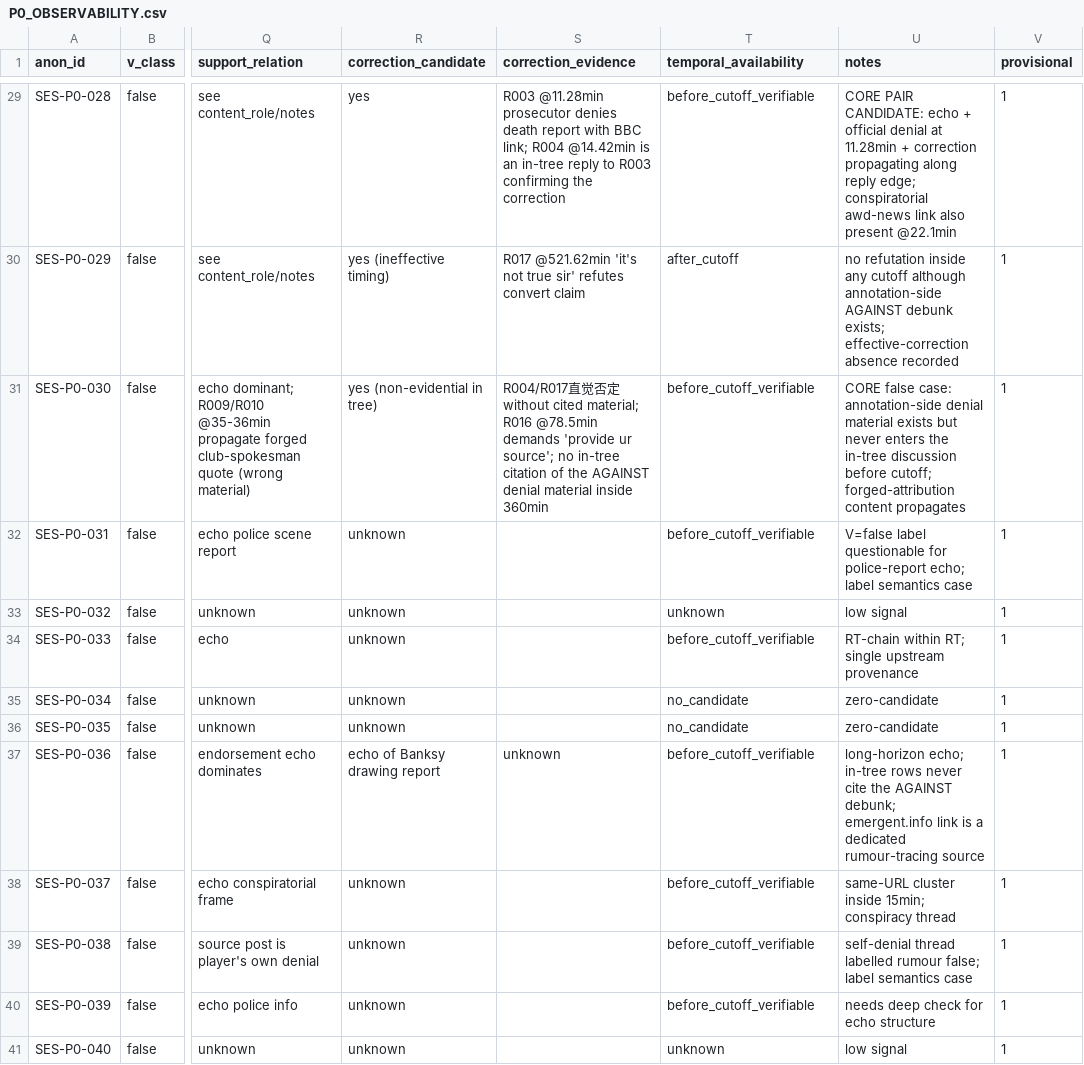
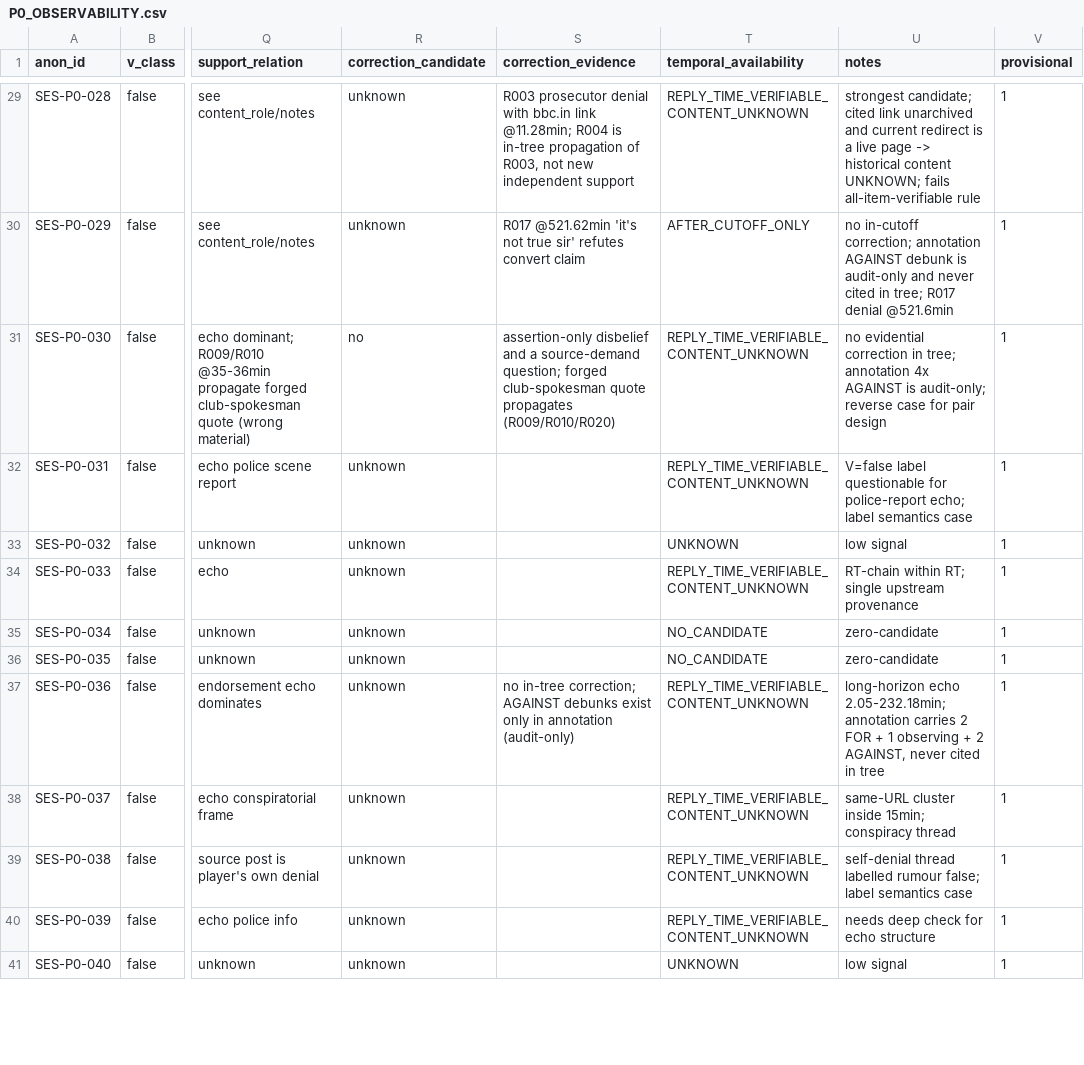
Before and after one commit to Ethan-Martinez-creater/UMER_LLM, a CSV file: docs/check/ses_v1/p0/P0_OBSERVABILITY.csv, drawn as a sheet; only a part is shown, gaps mark what is left out; the diff covers the shown part only; the diff names each change by its address in the sheet, - before the commit and + after, or states it on an @@ line.

Commit message:
SES-v1 P0-R1: F1-F7 repairs -> SES_P0R1_NOT_READY (strict pairs recalculated to 0 via structured ledger, 24-case deep audit, deployable-input boundary enforced, cutoff/material-time split, input hashes + parent-edge audit, nearest-works upgraded to 9 fulltext / 1 unresolved, 16 new regression tests)

```diff
--- a/docs/check/ses_v1/p0/P0_OBSERVABILITY.csv
+++ b/docs/check/ses_v1/p0/P0_OBSERVABILITY.csv
-R29 (correction_candidate): yes
+R29 (correction_candidate): unknown
-S29 (correction_evidence): R003 @11.28min prosecutor denies death report with BBC link; R004 @14.42min is an in-tree reply to R003 confirming the correction
+S29 (correction_evidence): R003 prosecutor denial with bbc.in link @11.28min; R004 is in-tree propagation of R003, not new independent support
-T29 (temporal_availability): before_cutoff_verifiable
+T29 (temporal_availability): REPLY_TIME_VERIFIABLE_CONTENT_UNKNOWN
-U29 (notes): CORE PAIR CANDIDATE: echo + official denial at 11.28min + correction propagating along reply edge; conspiratorial awd-news link also present @22.1min
+U29 (notes): strongest candidate; cited link unarchived and current redirect is a live page -> historical content UNKNOWN; fails all-item-verifiable rule
-R30 (correction_candidate): yes (ineffective timing)
+R30 (correction_candidate): unknown
-T30 (temporal_availability): after_cutoff
+T30 (temporal_availability): AFTER_CUTOFF_ONLY
-U30 (notes): no refutation inside any cutoff although annotation-side AGAINST debunk exists; effective-correction absence recorded
+U30 (notes): no in-cutoff correction; annotation AGAINST debunk is audit-only and never cited in tree; R017 denial @521.6min
-R31 (correction_candidate): yes (non-evidential in tree)
+R31 (correction_candidate): no
-S31 (correction_evidence): R004/R017直觉否定 without cited material; R016 @78.5min demands 'provide ur source'; no in-tree citation of the AGAINST denial material inside 360min
+S31 (correction_evidence): assertion-only disbelief and a source-demand question; forged club-spokesman quote propagates (R009/R010/R020)
-T31:T32 (temporal_availability): before_cutoff_verifiable
+T31:T32 (temporal_availability): REPLY_TIME_VERIFIABLE_CONTENT_UNKNOWN
-U31 (notes): CORE false case: annotation-side denial material exists but never enters the in-tree discussion before cutoff; forged-attribution content propagates
+U31 (notes): no evidential correction in tree; annotation 4x AGAINST is audit-only; reverse case for pair design
-T33 (temporal_availability): unknown
+T33 (temporal_availability): UNKNOWN
-T34 (temporal_availability): before_cutoff_verifiable
+T34 (temporal_availability): REPLY_TIME_VERIFIABLE_CONTENT_UNKNOWN
-T35:T36 (temporal_availability): no_candidate
+T35:T36 (temporal_availability): NO_CANDIDATE
-R37 (correction_candidate): echo of Banksy drawing report
+R37 (correction_candidate): unknown
-S37 (correction_evidence): unknown
+S37 (correction_evidence): no in-tree correction; AGAINST debunks exist only in annotation (audit-only)
-T37:T40 (temporal_availability): before_cutoff_verifiable
+T37:T40 (temporal_availability): REPLY_TIME_VERIFIABLE_CONTENT_UNKNOWN
-U37 (notes): long-horizon echo; in-tree rows never cite the AGAINST debunk; emergent.info link is a dedicated rumour-tracing source
+U37 (notes): long-horizon echo 2.05-232.18min; annotation carries 2 FOR + 1 observing + 2 AGAINST, never cited in tree
-T41 (temporal_availability): unknown
+T41 (temporal_availability): UNKNOWN
```
Also changed, not shown: 67 edited cells elsewhere in this file, 23 other files.
